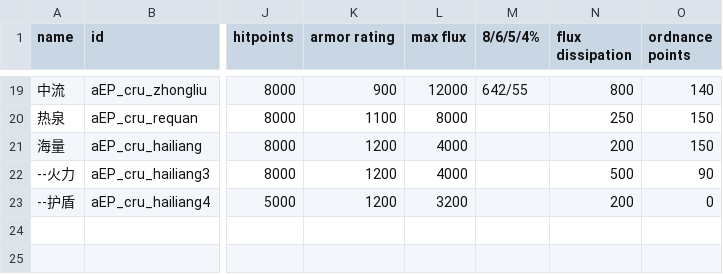
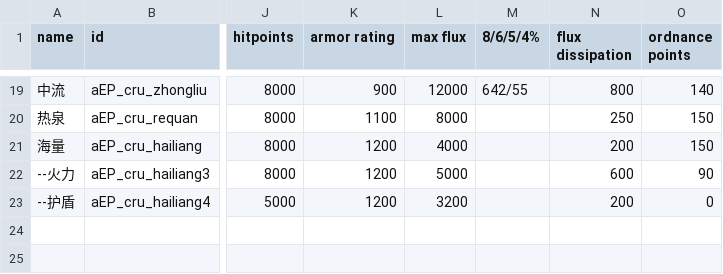
Before and after one commit to a111164i/FSF_MilitaryCompany, a CSV file: data/hulls/ship_data.csv, drawn as a sheet; only a part is shown, gaps mark what is left out; the diff names each change by its address in the sheet, - before the commit and + after, or states it on an @@ line.

```diff
--- a/data/hulls/ship_data.csv
+++ b/data/hulls/ship_data.csv
-L22 (max flux): 4000
+L22 (max flux): 5000
-N22 (flux dissipation): 500
+N22 (flux dissipation): 600
```
Also changed, not shown: data/hulls/wing_data.csv, data/weapons/weapon_data.csv, 5 other files.
